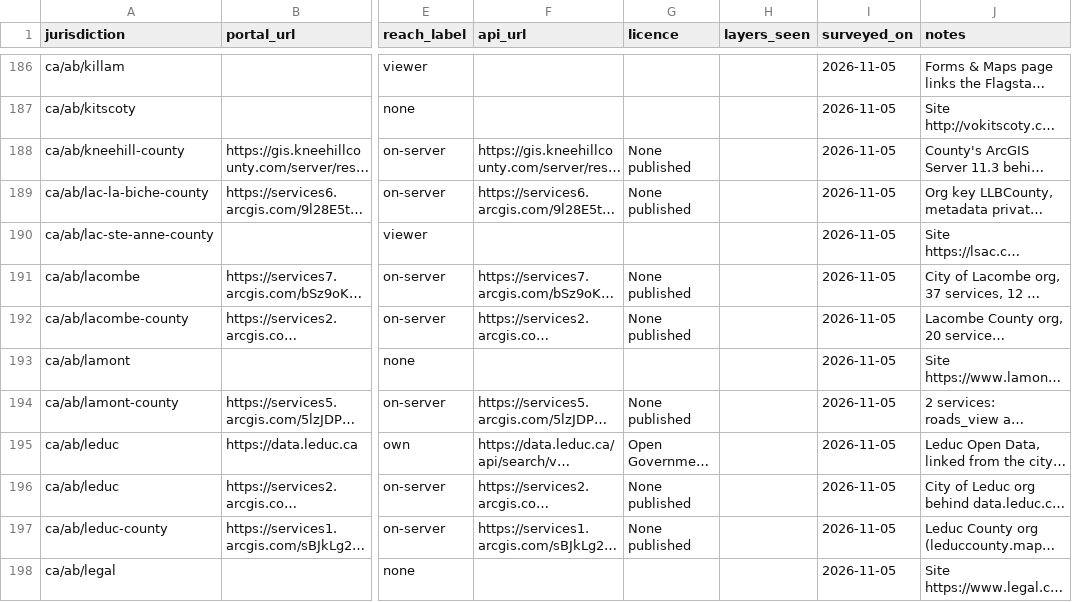
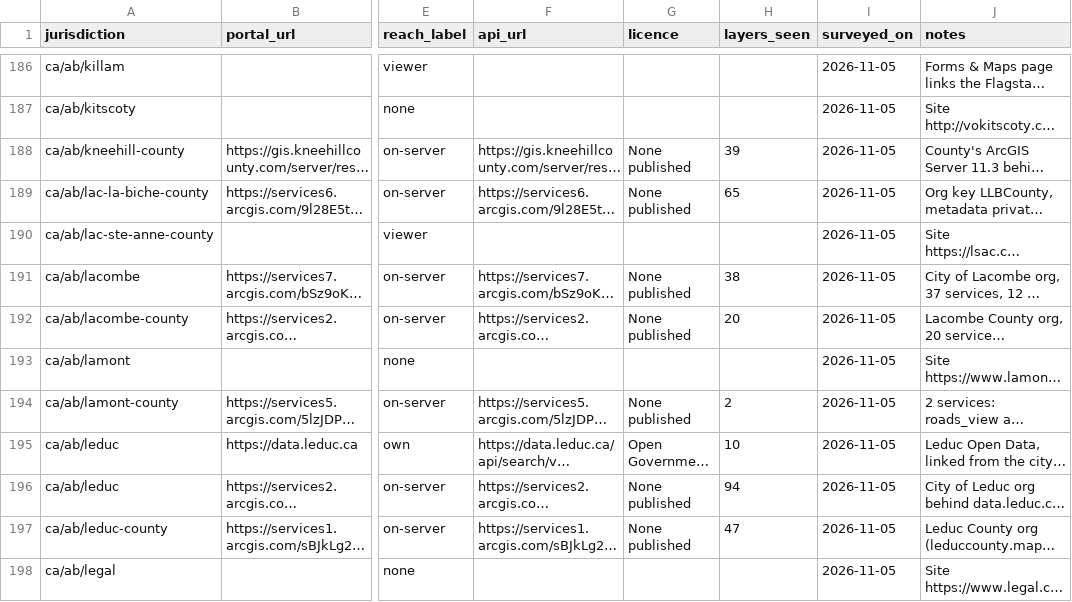
Before and after one commit to skfd/ontario-osm-data-sources, a CSV file: catalogue/portals.csv, drawn as a sheet; only a part is shown, gaps mark what is left out; long unchanged cells end in …; the diff covers the shown part only; the diff names each change by its address in the sheet, - before the commit and + after, or states it on an @@ line.

```diff
--- a/catalogue/portals.csv
+++ b/catalogue/portals.csv
-H188 (layers_seen): (empty)
+H188 (layers_seen): 39
-H189 (layers_seen): (empty)
+H189 (layers_seen): 65
-H191 (layers_seen): (empty)
+H191 (layers_seen): 38
-H192 (layers_seen): (empty)
+H192 (layers_seen): 20
-H194 (layers_seen): (empty)
+H194 (layers_seen): 2
-H195 (layers_seen): (empty)
+H195 (layers_seen): 10
-H196 (layers_seen): (empty)
+H196 (layers_seen): 94
-H197 (layers_seen): (empty)
+H197 (layers_seen): 47
```
Also changed, not shown: 105 edited cells elsewhere in this file, 4 other files.
